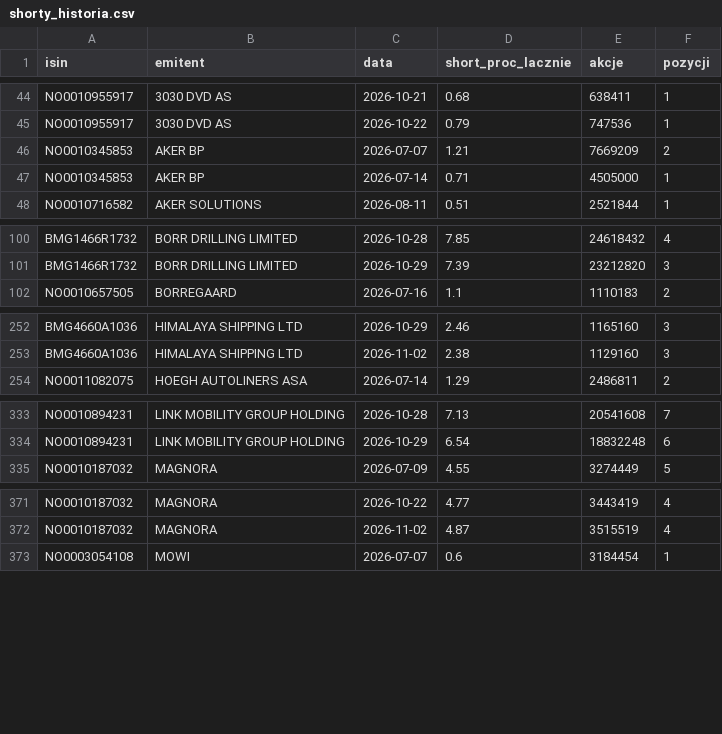
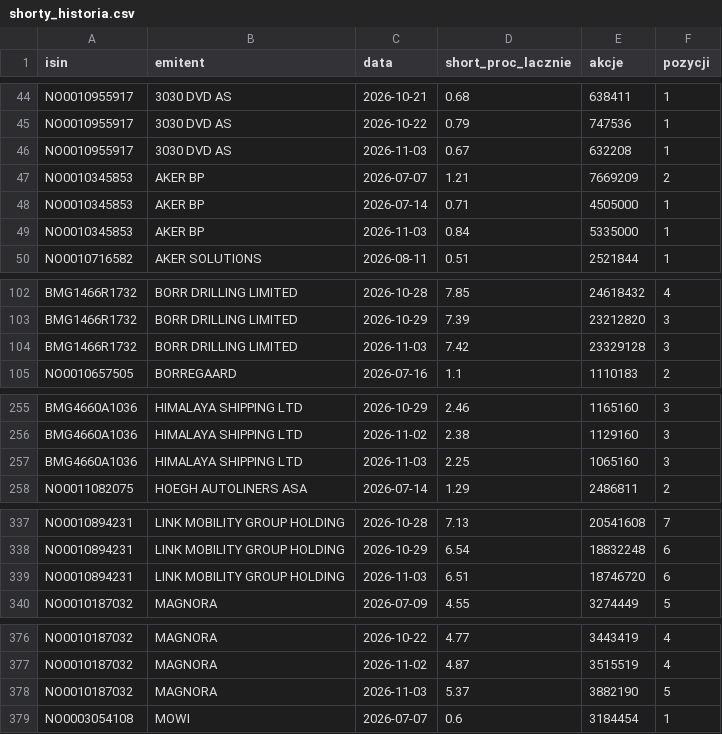
Before and after one commit to Kozienice/oslo-bors-dane-, a CSV file: data/shorty_historia.csv, drawn as a sheet; only a part is shown, gaps mark what is left out; the diff covers the shown part only.

```diff
--- a/data/shorty_historia.csv
+++ b/data/shorty_historia.csv
@@ -45,4 +45,6 @@ NO0010955917,3030 DVD AS,2026-10-21,0.68,638411,1
 NO0010955917,3030 DVD AS,2026-10-22,0.79,747536,1
+NO0010955917,3030 DVD AS,2026-11-03,0.67,632208,1
 NO0010345853,AKER BP,2026-07-07,1.21,7669209,2
 NO0010345853,AKER BP,2026-07-14,0.71,4505000,1
+NO0010345853,AKER BP,2026-11-03,0.84,5335000,1
 NO0010716582,AKER SOLUTIONS,2026-08-11,0.51,2521844,1
@@ -101,2 +103,3 @@ BMG1466R1732,BORR DRILLING LIMITED,2026-10-28,7.85,24618432,4
 BMG1466R1732,BORR DRILLING LIMITED,2026-10-29,7.39,23212820,3
+BMG1466R1732,BORR DRILLING LIMITED,2026-11-03,7.42,23329128,3
 NO0010657505,BORREGAARD,2026-07-16,1.1,1110183,2
@@ -253,2 +256,3 @@ BMG4660A1036,HIMALAYA SHIPPING LTD,2026-10-29,2.46,1165160,3
 BMG4660A1036,HIMALAYA SHIPPING LTD,2026-11-02,2.38,1129160,3
+BMG4660A1036,HIMALAYA SHIPPING LTD,2026-11-03,2.25,1065160,3
 NO0011082075,HOEGH AUTOLINERS ASA,2026-07-14,1.29,2486811,2
@@ -334,2 +338,3 @@ NO0010894231,LINK MOBILITY GROUP HOLDING,2026-10-28,7.13,20541608,7
 NO0010894231,LINK MOBILITY GROUP HOLDING,2026-10-29,6.54,18832248,6
+NO0010894231,LINK MOBILITY GROUP HOLDING,2026-11-03,6.51,18746720,6
 NO0010187032,MAGNORA,2026-07-09,4.55,3274449,5
@@ -372,2 +377,3 @@ NO0010187032,MAGNORA,2026-10-22,4.77,3443419,4
 NO0010187032,MAGNORA,2026-11-02,4.87,3515519,4
+NO0010187032,MAGNORA,2026-11-03,5.37,3882190,5
 NO0003054108,MOWI,2026-07-07,0.6,3184454,1
```
Also changed, not shown: 3 added rows elsewhere in this file, data/shorty.csv, data/shorty_pozycje.csv, 30 other files.
